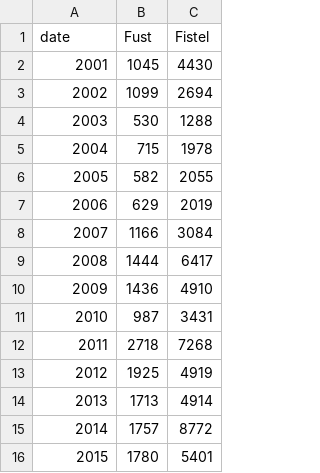
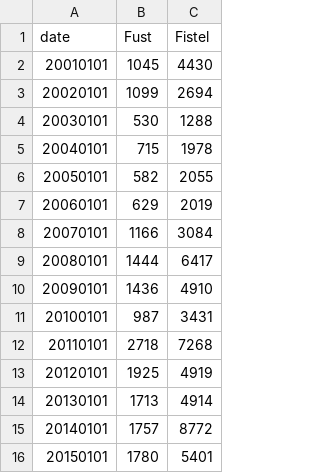
Before and after one commit to sergiospagnuolo/graficos, a TSV file: dados/fust.tsv, drawn as a sheet.

Commit message:
Update fust.tsv

```diff
--- a/dados/fust.tsv
+++ b/dados/fust.tsv
@@ -1,16 +1,16 @@
 date	Fust	Fistel
-2001	1045	4430
-2002	1099	2694
-2003	530	1288
-2004	715	1978
-2005	582	2055
-2006	629	2019
-2007	1166	3084
-2008	1444	6417
-2009	1436	4910
-2010	987	3431
-2011	2718	7268
-2012	1925	4919
-2013	1713	4914
-2014	1757	8772
-2015	1780	5401
+20010101	1045	4430
+20020101	1099	2694
+20030101	530	1288
+20040101	715	1978
+20050101	582	2055
+20060101	629	2019
+20070101	1166	3084
+20080101	1444	6417
+20090101	1436	4910
+20100101	987	3431
+20110101	2718	7268
+20120101	1925	4919
+20130101	1713	4914
+20140101	1757	8772
+20150101	1780	5401
```
